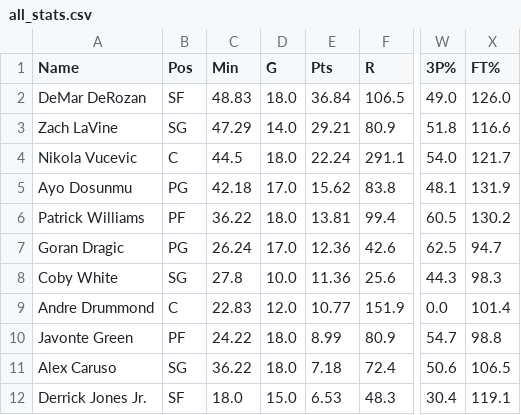
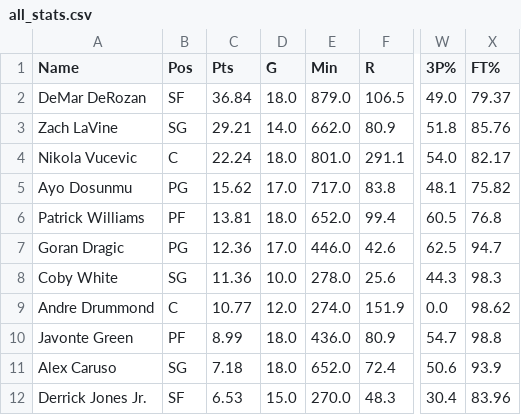
Before and after one commit to javiprietod/nba, a CSV file: all_stats.csv, drawn as a sheet; only a part is shown, gaps mark what is left out; the diff covers the shown part only; the diff names each change by its address in the sheet, - before the commit and + after, or states it on an @@ line.

```diff
--- a/all_stats.csv
+++ b/all_stats.csv
-C1: Min
+C1: Pts
-E1: Pts
+E1: Min
-C2 (Pts): 48.83
+C2 (Pts): 36.84
-E2 (Min): 36.84
+E2 (Min): 879.0
-X2 (FT%): 126.0
+X2 (FT%): 79.37
-C3 (Pts): 47.29
+C3 (Pts): 29.21
-E3 (Min): 29.21
+E3 (Min): 662.0
-X3 (FT%): 116.6
+X3 (FT%): 85.76
-C4 (Pts): 44.5
+C4 (Pts): 22.24
-E4 (Min): 22.24
+E4 (Min): 801.0
-X4 (FT%): 121.7
+X4 (FT%): 82.17
-C5 (Pts): 42.18
+C5 (Pts): 15.62
-E5 (Min): 15.62
+E5 (Min): 717.0
-X5 (FT%): 131.9
+X5 (FT%): 75.82
-C6 (Pts): 36.22
+C6 (Pts): 13.81
-E6 (Min): 13.81
+E6 (Min): 652.0
-X6 (FT%): 130.2
+X6 (FT%): 76.8
-C7 (Pts): 26.24
+C7 (Pts): 12.36
-E7 (Min): 12.36
+E7 (Min): 446.0
-C8 (Pts): 27.8
+C8 (Pts): 11.36
-E8 (Min): 11.36
+E8 (Min): 278.0
-C9 (Pts): 22.83
+C9 (Pts): 10.77
-E9 (Min): 10.77
+E9 (Min): 274.0
-X9 (FT%): 101.4
+X9 (FT%): 98.62
-C10 (Pts): 24.22
+C10 (Pts): 8.99
-E10 (Min): 8.99
+E10 (Min): 436.0
-C11 (Pts): 36.22
+C11 (Pts): 7.18
-E11 (Min): 7.18
+E11 (Min): 652.0
-X11 (FT%): 106.5
+X11 (FT%): 93.9
-C12 (Pts): 18.0
+C12 (Pts): 6.53
-E12 (Min): 6.53
+E12 (Min): 270.0
-X12 (FT%): 119.1
+X12 (FT%): 83.96
```
Also changed, not shown: 30 edited cells elsewhere in this file, 3 other files.
